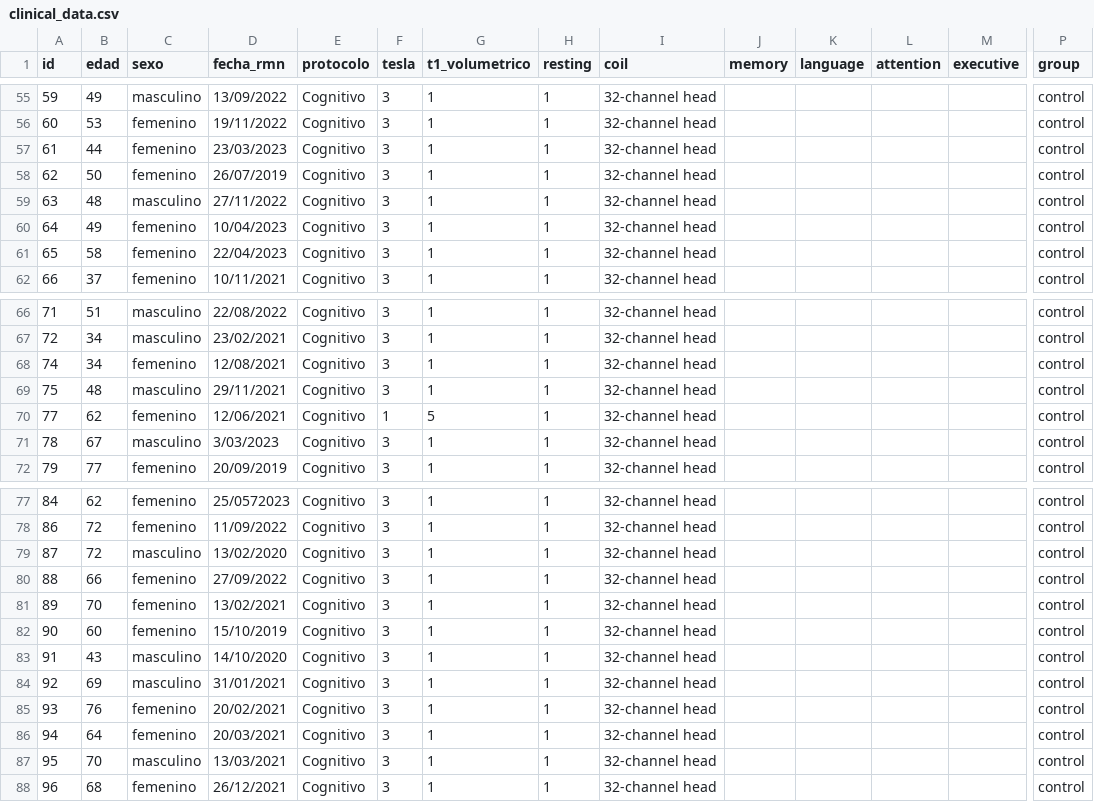
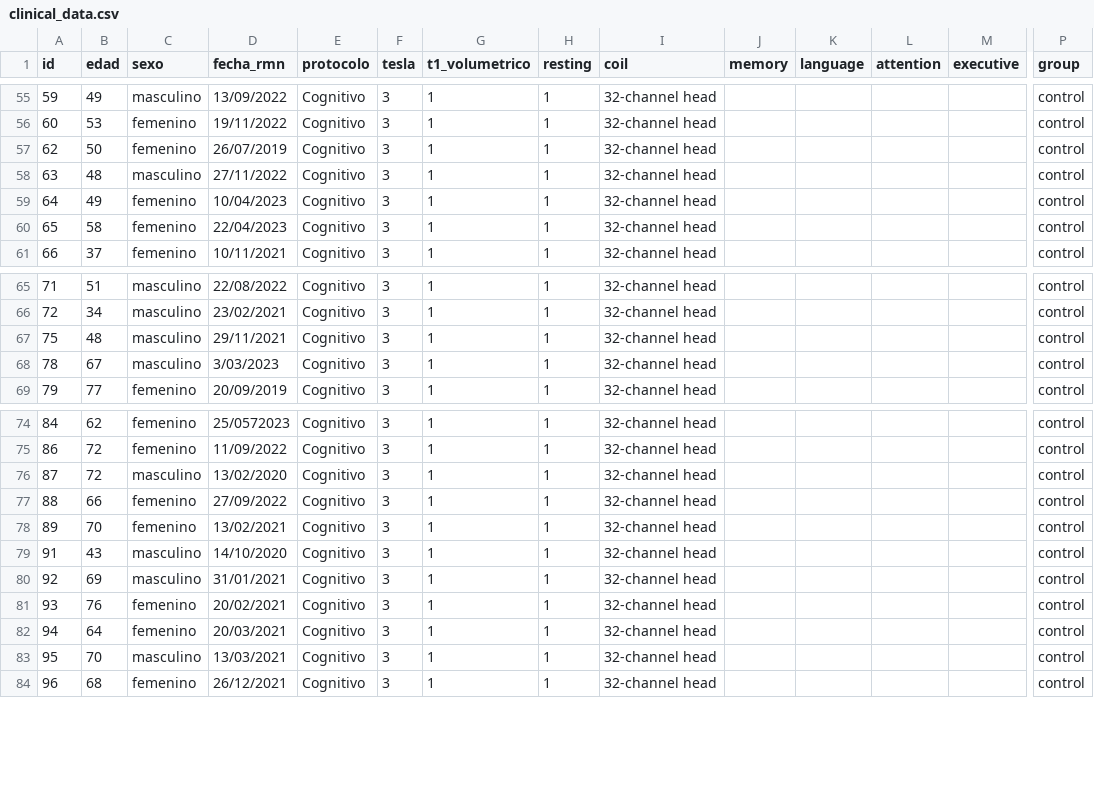
Before and after one commit to FerminT/fMRI_postcovid, a CSV file: clinical_data.csv, drawn as a sheet; only a part is shown, gaps mark what is left out; rows hold the shown columns only; the diff names each change by its address in the sheet, - before the commit and + after, or states it on an @@ line.

Commit message:
Remove wrong control subjects

```diff
--- a/clinical_data.csv
+++ b/clinical_data.csv
-row 57: 61 | 44 | femenino | 23/03/2023 | Cognitivo | 3 | 1 | 1 | 32-channel head |  |  |  |  | control
-row 68: 74 | 34 | femenino | 12/08/2021 | Cognitivo | 3 | 1 | 1 | 32-channel head |  |  |  |  | control
-row 70: 77 | 62 | femenino | 12/06/2021 | Cognitivo | 1 | 5 | 1 | 32-channel head |  |  |  |  | control
-row 82: 90 | 60 | femenino | 15/10/2019 | Cognitivo | 3 | 1 | 1 | 32-channel head |  |  |  |  | control
```
